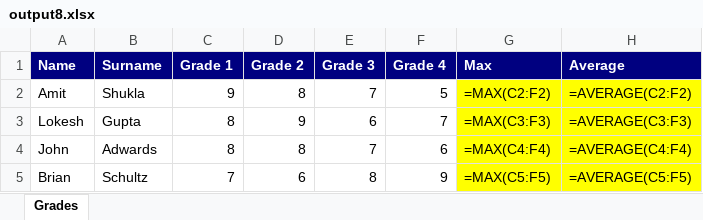
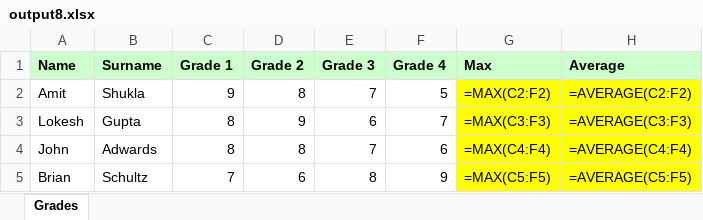
Before and after one commit to maria02luiza/ingsis2, an Excel workbook: output8.xlsx, sheet Grades, drawn as a sheet; values as stored, in another font and other column widths than the file's, no borders; formulas without a stored value are shown as written; the diff names each change by its address in the sheet, - before the commit and + after, or states it on an @@ line.

```diff
--- a/output8.xlsx (sheet Grades)
+++ b/output8.xlsx (sheet Grades)
@@ A1:H1 fill: #000080 → #CCFFCC, text colour: #FFFFFF → black @@
```
Also changed, not shown: 2 other files.
